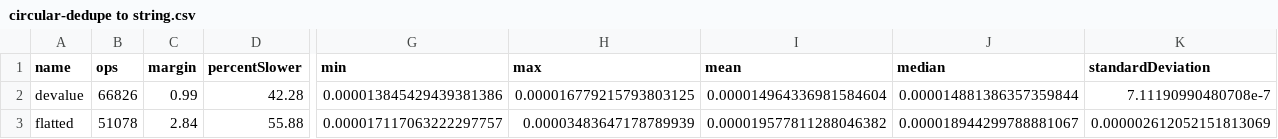
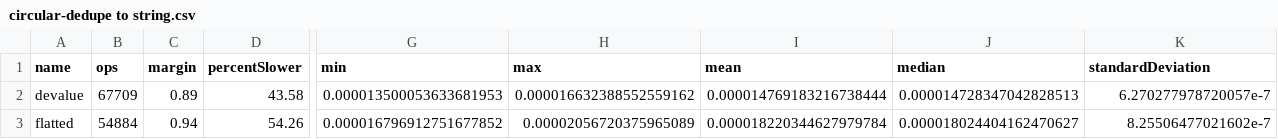
Before and after one commit to lxsmnsyc/seroval, a CSV file: benchmark/results/csv/circular-dedupe to string.csv, drawn as a sheet; only a part is shown, gaps mark what is left out; the diff covers the shown part only; the diff names each change by its address in the sheet, - before the commit and + after, or states it on an @@ line.

```diff
--- a/benchmark/results/csv/circular-dedupe to string.csv
+++ b/benchmark/results/csv/circular-dedupe to string.csv
-B2 (ops): 66826
+B2 (ops): 67709
-C2 (margin): 0.99
+C2 (margin): 0.89
-D2 (percentSlower): 42.28
+D2 (percentSlower): 43.58
-G2 (min): 0.000013845429439381386
+G2 (min): 0.000013500053633681953
-H2 (max): 0.000016779215793803125
+H2 (max): 0.000016632388552559162
-I2 (mean): 0.000014964336981584604
+I2 (mean): 0.000014769183216738444
-J2 (median): 0.000014881386357359844
+J2 (median): 0.000014728347042828513
-K2 (standardDeviation): 7.11190990480708e-7
+K2 (standardDeviation): 6.270277978720057e-7
-B3 (ops): 51078
+B3 (ops): 54884
-C3 (margin): 2.84
+C3 (margin): 0.94
-D3 (percentSlower): 55.88
+D3 (percentSlower): 54.26
-G3 (min): 0.000017117063222297757
+G3 (min): 0.000016796912751677852
-H3 (max): 0.00003483647178789939
+H3 (max): 0.00002056720375965089
-I3 (mean): 0.000019577811288046382
+I3 (mean): 0.000018220344627979784
-J3 (median): 0.000018944299788881067
+J3 (median): 0.000018024404162470627
-K3 (standardDeviation): 0.000002612052151813069
+K3 (standardDeviation): 8.25506477021602e-7
```
Also changed, not shown: 71 edited cells elsewhere in this file, benchmark/results/csv/large-circular-collection to string.csv, benchmark/results/csv/large-complex-collection to string.csv, 37 other files.
